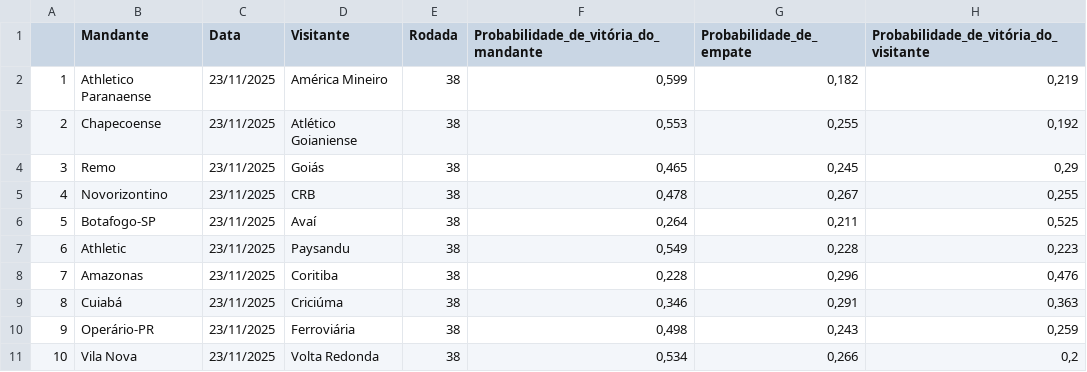
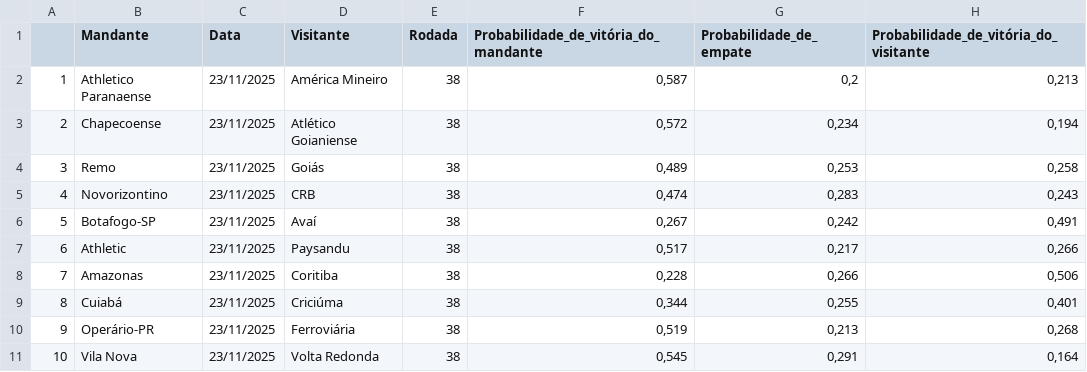
Before and after one commit to jeniferGoncalvesDaSilvaDev/R-Environment-1, a CSV file: main/ds-futebol/ds-futebol/Previsões por partida.csv, drawn as a sheet.

```diff
--- a/main/ds-futebol/ds-futebol/Previsões por partida.csv
+++ b/main/ds-futebol/ds-futebol/Previsões por partida.csv
@@ -1,11 +1,11 @@
 "";"Mandante";"Data";"Visitante";"Rodada";"Probabilidade_de_vitória_do_mandante";"Probabilidade_de_empate";"Probabilidade_de_vitória_do_visitante"
-"1";"Athletico Paranaense";"23/11/2025";"América Mineiro";38;0,599;0,182;0,219
-"2";"Chapecoense";"23/11/2025";"Atlético Goianiense";38;0,553;0,255;0,192
-"3";"Remo";"23/11/2025";"Goiás";38;0,465;0,245;0,29
-"4";"Novorizontino";"23/11/2025";"CRB";38;0,478;0,267;0,255
-"5";"Botafogo-SP";"23/11/2025";"Avaí";38;0,264;0,211;0,525
-"6";"Athletic";"23/11/2025";"Paysandu";38;0,549;0,228;0,223
-"7";"Amazonas";"23/11/2025";"Coritiba";38;0,228;0,296;0,476
-"8";"Cuiabá";"23/11/2025";"Criciúma";38;0,346;0,291;0,363
-"9";"Operário-PR";"23/11/2025";"Ferroviária";38;0,498;0,243;0,259
-"10";"Vila Nova";"23/11/2025";"Volta Redonda";38;0,534;0,266;0,2
+"1";"Athletico Paranaense";"23/11/2025";"América Mineiro";38;0,587;0,2;0,213
+"2";"Chapecoense";"23/11/2025";"Atlético Goianiense";38;0,572;0,234;0,194
+"3";"Remo";"23/11/2025";"Goiás";38;0,489;0,253;0,258
+"4";"Novorizontino";"23/11/2025";"CRB";38;0,474;0,283;0,243
+"5";"Botafogo-SP";"23/11/2025";"Avaí";38;0,267;0,242;0,491
+"6";"Athletic";"23/11/2025";"Paysandu";38;0,517;0,217;0,266
+"7";"Amazonas";"23/11/2025";"Coritiba";38;0,228;0,266;0,506
+"8";"Cuiabá";"23/11/2025";"Criciúma";38;0,344;0,255;0,401
+"9";"Operário-PR";"23/11/2025";"Ferroviária";38;0,519;0,213;0,268
+"10";"Vila Nova";"23/11/2025";"Volta Redonda";38;0,545;0,291;0,164
```
Also changed, not shown: main/ds-futebol/ds-futebol/Frequências de placares para cada partida.csv, main/ds-futebol/ds-futebol/Probabilidades de cada time terminar em cada pontuação.csv, 2 other files.
